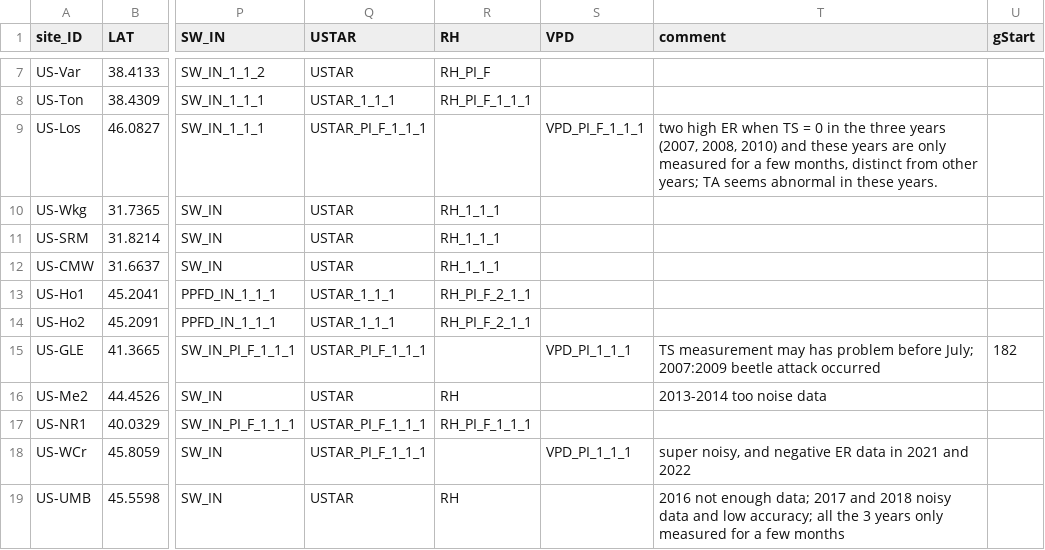
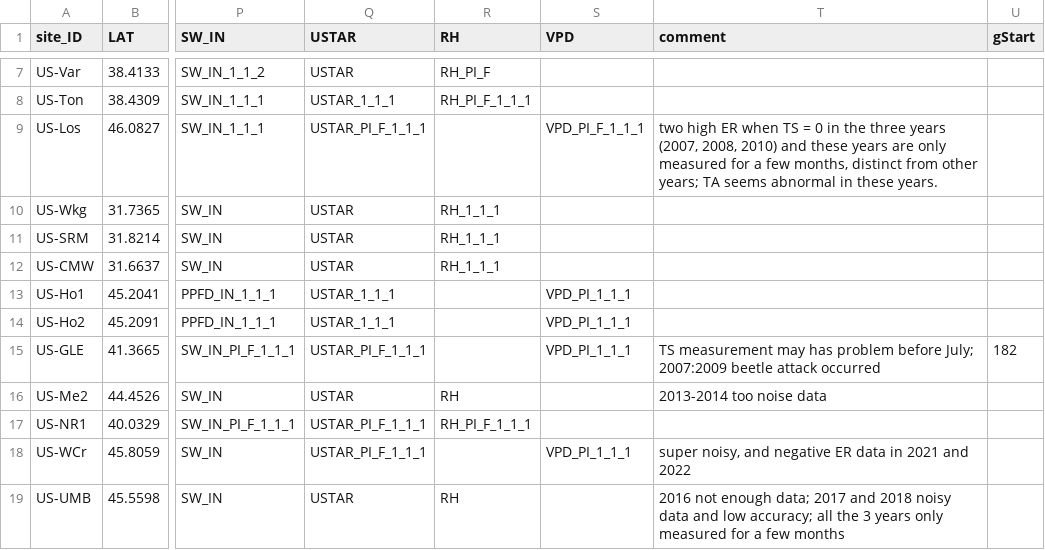
Before and after one commit to ashiklom/thermal_acclimation_in_ecosystem_respiration, a CSV file: data-core/site_info.csv, drawn as a sheet; only a part is shown, gaps mark what is left out; the diff names each change by its address in the sheet, - before the commit and + after, or states it on an @@ line.

```diff
--- a/data-core/site_info.csv
+++ b/data-core/site_info.csv
-R13:R14 (RH): RH_PI_F_2_1_1
+R13:R14 (RH): (empty)
-S13:S14 (VPD): (empty)
+S13:S14 (VPD): VPD_PI_1_1_1
```
Also changed, not shown: 1 other file.
